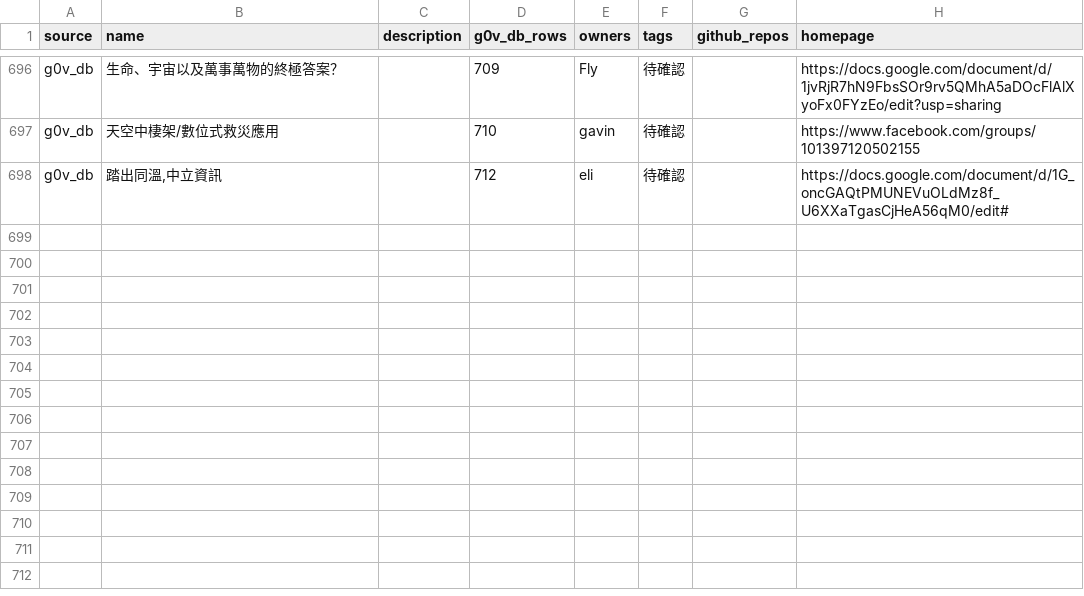
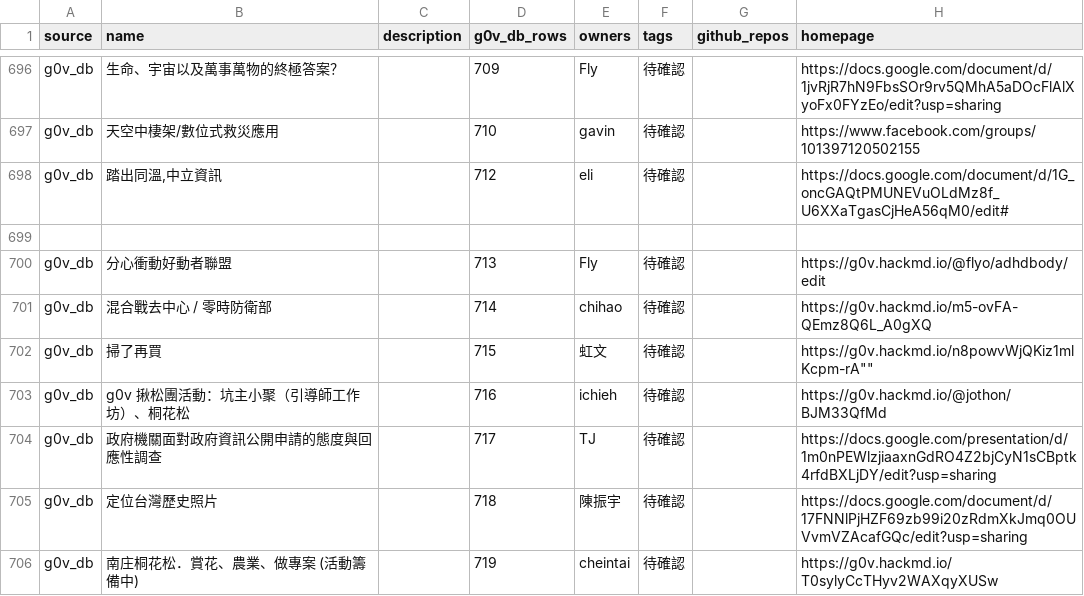
Before and after one commit to chunyenHuang/awesome-g0v-projects, a CSV file: data/projects.csv, drawn as a sheet; only a part is shown, gaps mark what is left out; the diff covers the shown part only; the diff names each change by its address in the sheet, - before the commit and + after, or states it on an @@ line.

```diff
--- a/data/projects.csv
+++ b/data/projects.csv
+row 699: (empty)
+row 700: g0v_db | 分心衝動好動者聯盟 |  | 713 | Fly | 待確認 |  | https://g0v.hackmd.io/@flyo/adhdbody/edit
+row 701: g0v_db | 混合戰去中心 / 零時防衛部 |  | 714 | chihao | 待確認 |  | https://g0v.hackmd.io/m5-ovFA-QEmz8Q6L_A0gXQ
+row 702: g0v_db | 掃了再買 |  | 715 | 虹文 | 待確認 |  | https://g0v.hackmd.io/n8powvWjQKiz1mlKcpm-rA""
+row 703: g0v_db | g0v 揪松團活動：坑主小聚（引導師工作坊）、桐花松 |  | 716 | ichieh | 待確認 |  | https://g0v.hackmd.io/@jothon/BJM33QfMd
+row 704: g0v_db | 政府機關面對政府資訊公開申請的態度與回應性調查 |  | 717 | TJ | 待確認 |  | https://docs.google.com/presentation/d/1m0nPEWlzjiaaxnGdRO4Z2bjCyN1sCBptk4rfdBXLjDY/edit?usp=sharing
+row 705: g0v_db | 定位台灣歷史照片 |  | 718 | 陳振宇 | 待確認 |  | https://docs.google.com/document/d/17FNNlPjHZF69zb99i20zRdmXkJmq0OUVvmVZAcafGQc/edit?usp=sharing
+row 706: g0v_db | 南庄桐花松．賞花、農業、做專案 (活動籌備中) |  | 719 | cheintai | 待確認 |  | https://g0v.hackmd.io/T0sylyCcTHyv2WAXqyXUSw
```
Also changed, not shown: 8 added rows and 5 edited cells elsewhere in this file, data/owners.csv.
